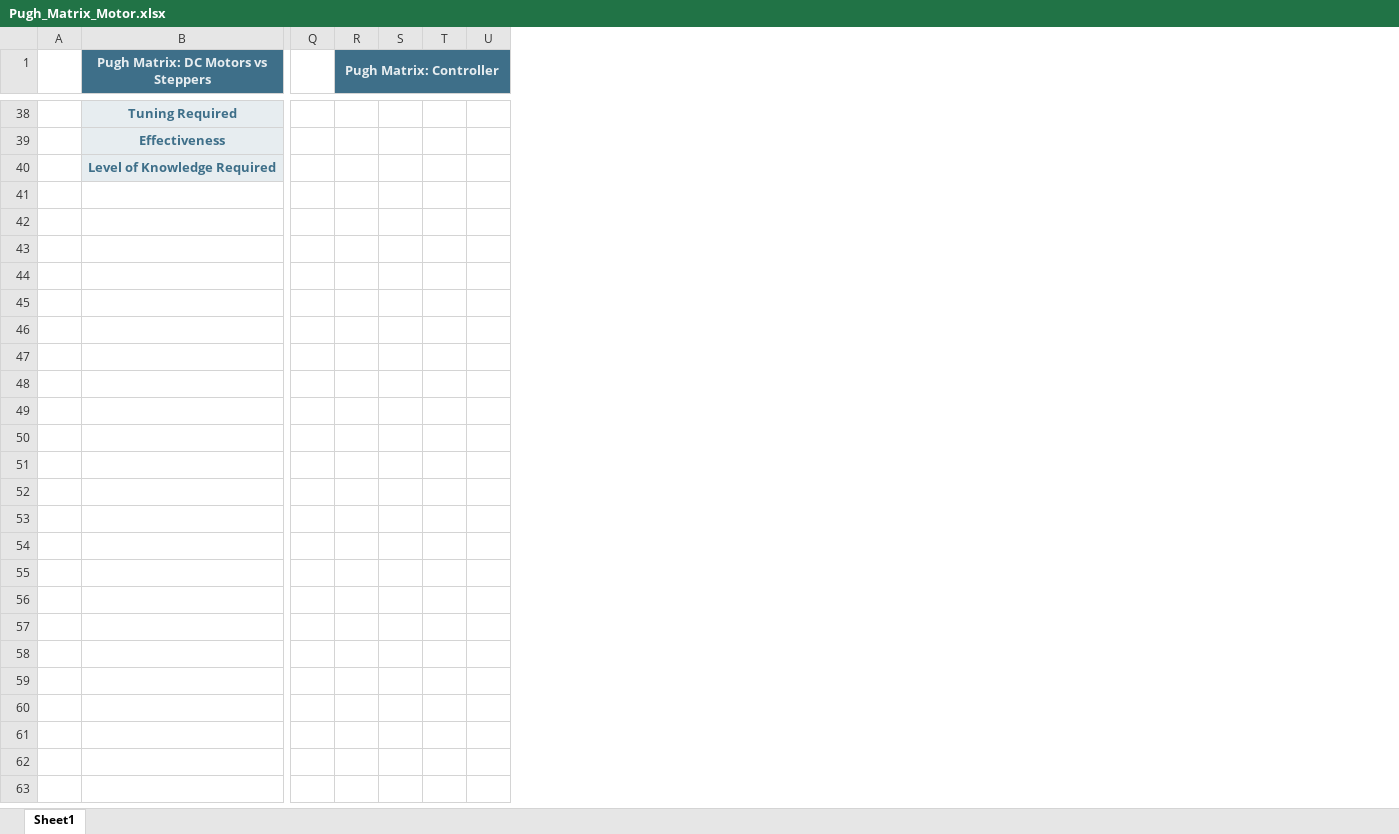
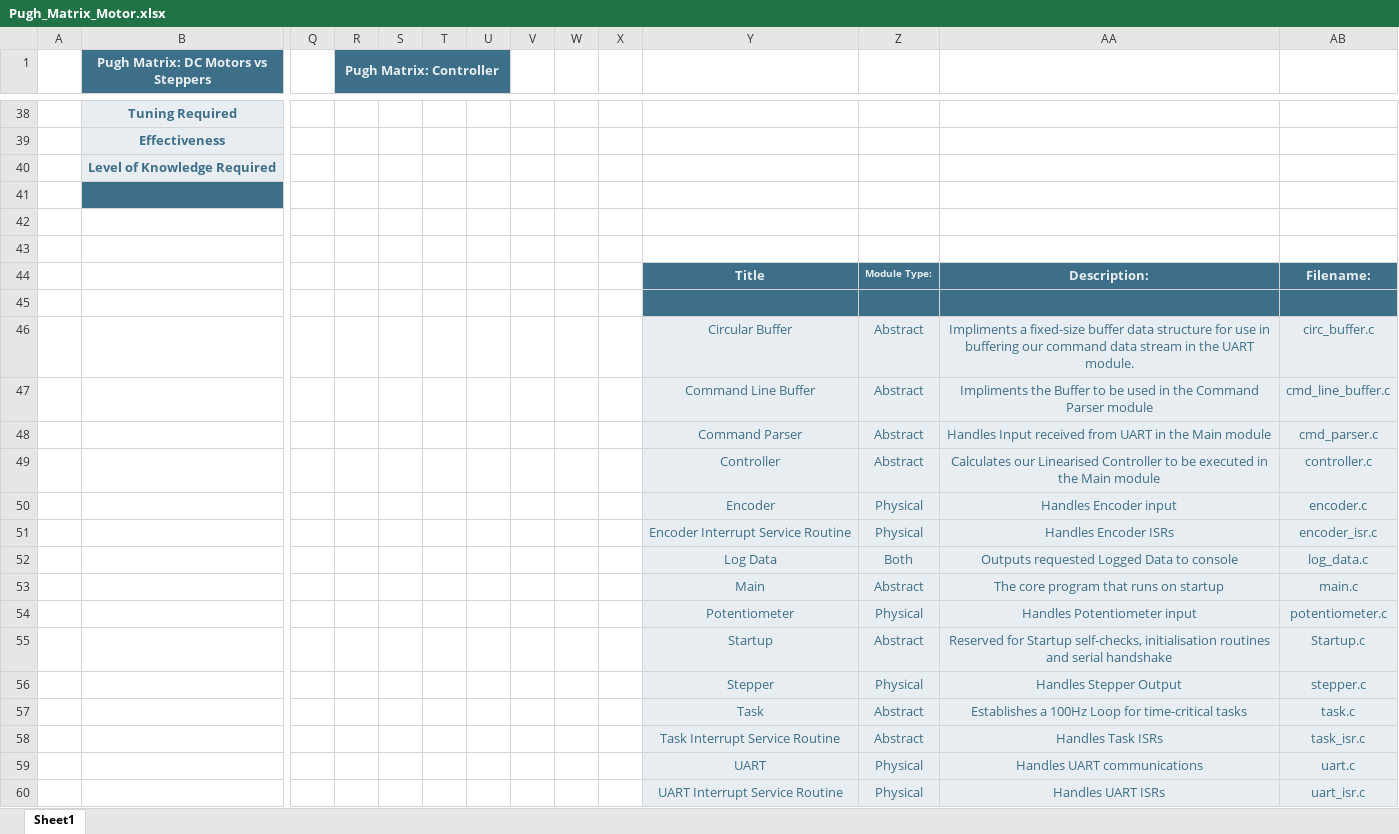
Before and after one commit to Xheis/Project, an Excel workbook: Pugh_Matrix_Motor.xlsx, sheet Sheet1, drawn as a sheet; only a part is shown, gaps mark what is left out; values as stored, in another font and other column widths than the file's, no borders; charts and pictures not drawn; rows hold the shown columns only; the diff names each change by its address in the sheet, - before the commit and + after, or states it on an @@ line.

```diff
--- a/Pugh_Matrix_Motor.xlsx (sheet Sheet1)
+++ b/Pugh_Matrix_Motor.xlsx (sheet Sheet1)
+column V, empty
+column W, empty
+column X, empty
+column Y, empty
+column Z, empty
+column AA, empty
+column AB, empty
+row 41: (empty)
+row 42: (empty)
+row 43: (empty)
+row 44:  |  |  |  |  |  |  |  |  |  | Title | Module Type: | Description: | Filename:
+row 45: (empty)
+row 46:  |  |  |  |  |  |  |  |  |  | Circular Buffer | Abstract | Impliments a fixed-size buffer data structure for use in buffering our command data stream in the UART module. | circ_buffer.c
+row 47:  |  |  |  |  |  |  |  |  |  | Command Line Buffer | Abstract | Impliments the Buffer to be used in the Command Parser module | cmd_line_buffer.c
+row 48:  |  |  |  |  |  |  |  |  |  | Command Parser | Abstract | Handles Input received from UART in the Main module | cmd_parser.c
+row 49:  |  |  |  |  |  |  |  |  |  | Controller | Abstract | Calculates our Linearised Controller to be executed in the Main module | controller.c
+row 50:  |  |  |  |  |  |  |  |  |  | Encoder | Physical | Handles Encoder input | encoder.c
+row 51:  |  |  |  |  |  |  |  |  |  | Encoder Interrupt Service Routine | Physical | Handles Encoder ISRs | encoder_isr.c
+row 52:  |  |  |  |  |  |  |  |  |  | Log Data | Both | Outputs requested Logged Data to console | log_data.c
+row 53:  |  |  |  |  |  |  |  |  |  | Main | Abstract | The core program that runs on startup | main.c
+row 54:  |  |  |  |  |  |  |  |  |  | Potentiometer | Physical | Handles Potentiometer input | potentiometer.c
+row 55:  |  |  |  |  |  |  |  |  |  | Startup | Abstract | Reserved for Startup self-checks, initialisation routines and serial handshake | Startup.c
+row 56:  |  |  |  |  |  |  |  |  |  | Stepper | Physical | Handles Stepper Output | stepper.c
+row 57:  |  |  |  |  |  |  |  |  |  | Task | Abstract | Establishes a 100Hz Loop for time-critical tasks | task.c
+row 58:  |  |  |  |  |  |  |  |  |  | Task Interrupt Service Routine | Abstract | Handles Task ISRs | task_isr.c
+row 59:  |  |  |  |  |  |  |  |  |  | UART | Physical | Handles UART communications | uart.c
+row 60:  |  |  |  |  |  |  |  |  |  | UART Interrupt Service Routine | Physical | Handles UART ISRs | uart_isr.c
```
Also changed, not shown: 8 other files.
